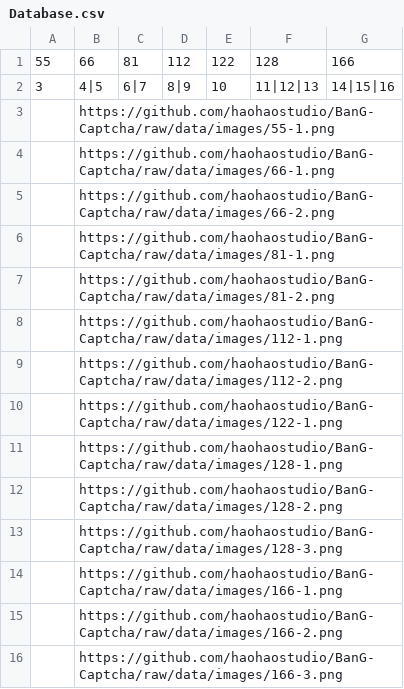
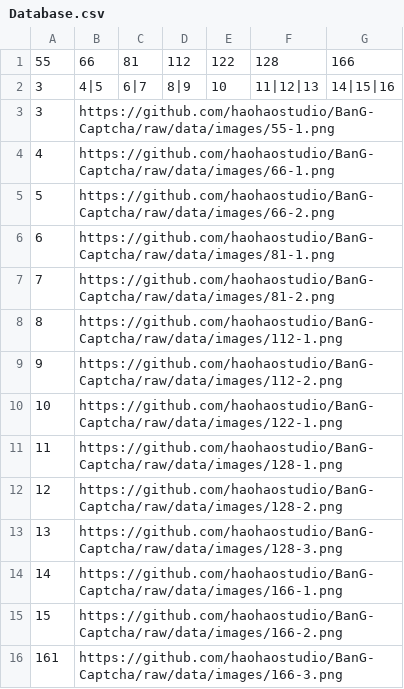
Before and after one commit to Kgym-Hina/BanG-Captcha, a CSV file: Database.csv, drawn as a sheet.

Commit message:
Fix form

```diff
--- a/Database.csv
+++ b/Database.csv
@@ -2,15 +2,15 @@
 3,4|5,6|7,8|9,10,11|12|13,14|15|16
-,https://github.com/haohaostudio/BanG-Captcha/raw/data/images/55-1.png,,,,,
-,https://github.com/haohaostudio/BanG-Captcha/raw/data/images/66-1.png,,,,,
-,https://github.com/haohaostudio/BanG-Captcha/raw/data/images/66-2.png,,,,,
-,https://github.com/haohaostudio/BanG-Captcha/raw/data/images/81-1.png,,,,,
-,https://github.com/haohaostudio/BanG-Captcha/raw/data/images/81-2.png,,,,,
-,https://github.com/haohaostudio/BanG-Captcha/raw/data/images/112-1.png,,,,,
-,https://github.com/haohaostudio/BanG-Captcha/raw/data/images/112-2.png,,,,,
-,https://github.com/haohaostudio/BanG-Captcha/raw/data/images/122-1.png,,,,,
-,https://github.com/haohaostudio/BanG-Captcha/raw/data/images/128-1.png,,,,,
-,https://github.com/haohaostudio/BanG-Captcha/raw/data/images/128-2.png,,,,,
-,https://github.com/haohaostudio/BanG-Captcha/raw/data/images/128-3.png,,,,,
-,https://github.com/haohaostudio/BanG-Captcha/raw/data/images/166-1.png,,,,,
-,https://github.com/haohaostudio/BanG-Captcha/raw/data/images/166-2.png,,,,,
-,https://github.com/haohaostudio/BanG-Captcha/raw/data/images/166-3.png,,,,,
+3,https://github.com/haohaostudio/BanG-Captcha/raw/data/images/55-1.png,,,,,
+4,https://github.com/haohaostudio/BanG-Captcha/raw/data/images/66-1.png,,,,,
+5,https://github.com/haohaostudio/BanG-Captcha/raw/data/images/66-2.png,,,,,
+6,https://github.com/haohaostudio/BanG-Captcha/raw/data/images/81-1.png,,,,,
+7,https://github.com/haohaostudio/BanG-Captcha/raw/data/images/81-2.png,,,,,
+8,https://github.com/haohaostudio/BanG-Captcha/raw/data/images/112-1.png,,,,,
+9,https://github.com/haohaostudio/BanG-Captcha/raw/data/images/112-2.png,,,,,
+10,https://github.com/haohaostudio/BanG-Captcha/raw/data/images/122-1.png,,,,,
+11,https://github.com/haohaostudio/BanG-Captcha/raw/data/images/128-1.png,,,,,
+12,https://github.com/haohaostudio/BanG-Captcha/raw/data/images/128-2.png,,,,,
+13,https://github.com/haohaostudio/BanG-Captcha/raw/data/images/128-3.png,,,,,
+14,https://github.com/haohaostudio/BanG-Captcha/raw/data/images/166-1.png,,,,,
+15,https://github.com/haohaostudio/BanG-Captcha/raw/data/images/166-2.png,,,,,
+161,https://github.com/haohaostudio/BanG-Captcha/raw/data/images/166-3.png,,,,,
```
